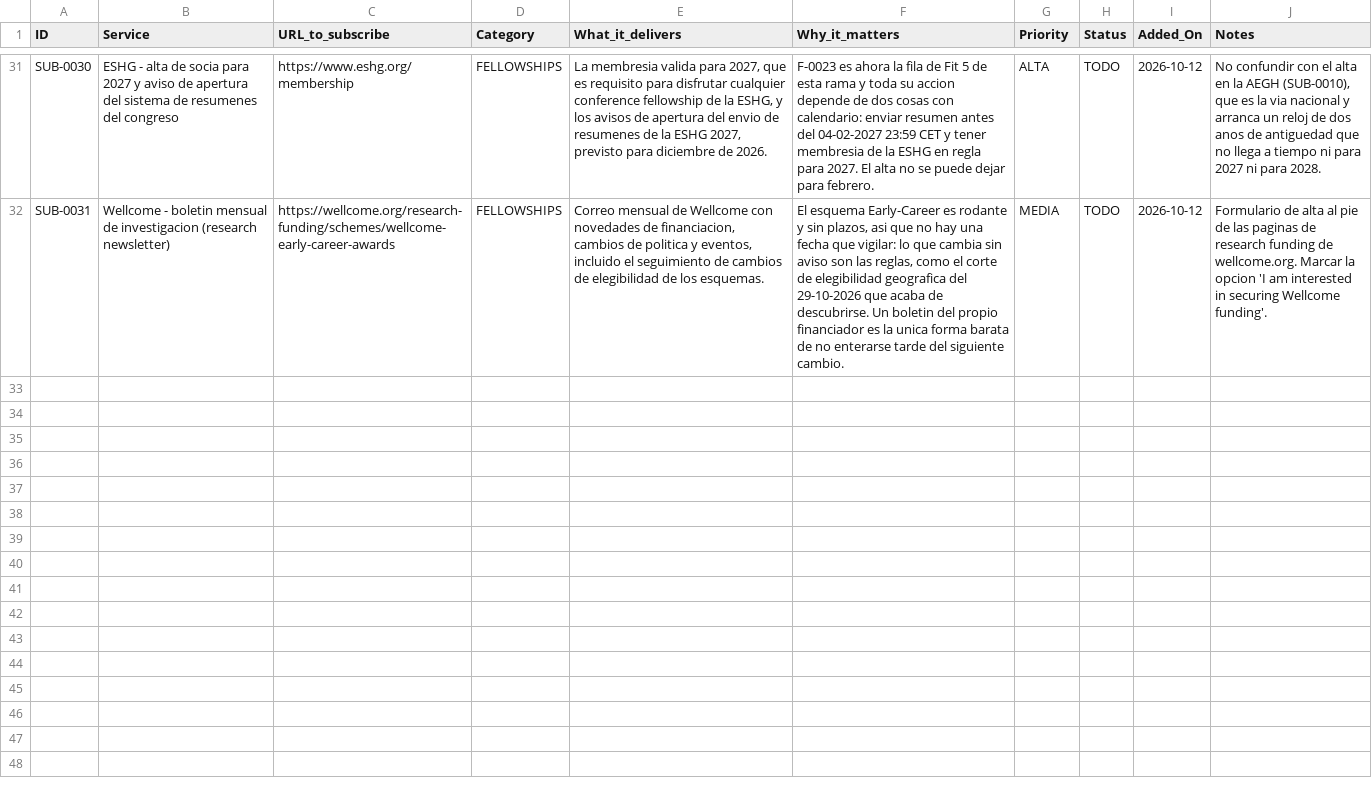
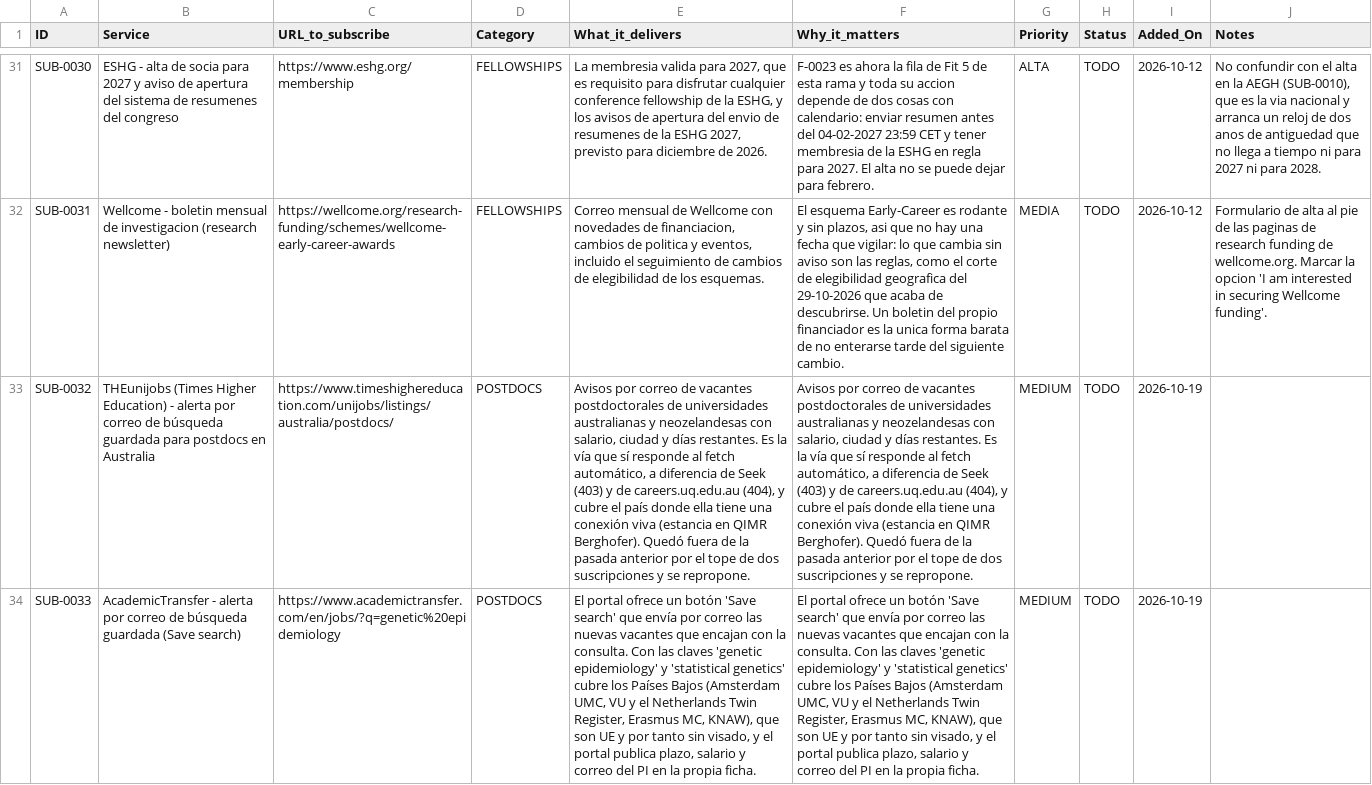
Before and after one commit to douglitas/scheduled-search-strategies, a TSV file: data/subscriptions.tsv, drawn as a sheet; only a part is shown, gaps mark what is left out; the diff names each change by its address in the sheet, - before the commit and + after, or states it on an @@ line.

```diff
--- a/data/subscriptions.tsv
+++ b/data/subscriptions.tsv
+row 33: SUB-0032 | THEunijobs (Times Higher Education) - alerta por correo de búsqueda guardada para postdocs en Australia | https://www.timeshighereducation.com/unijobs/listings/australia/postdocs/ | POSTDOCS | Avisos por correo de vacantes postdoctorales de universidades australianas y neozelandesas con salario, ciudad y días restantes. Es la vía que sí responde al fetch automático, a diferencia de Seek (403) y de careers.uq.edu.au (404), y cubre el país donde ella tiene una conexión viva (estancia en QIMR Berghofer). Quedó fuera de la pasada anterior por el tope de dos suscripciones y se repropone. | Avisos por correo de vacantes postdoctorales de universidades australianas y neozelandesas con salario, ciudad y días restantes. Es la vía que sí responde al fetch automático, a diferencia de Seek (403) y de careers.uq.edu.au (404), y cubre el país donde ella tiene una conexión viva (estancia en QIMR Berghofer). Quedó fuera de la pasada anterior por el tope de dos suscripciones y se repropone. | MEDIUM | TODO | 2026-10-19
+row 34: SUB-0033 | AcademicTransfer - alerta por correo de búsqueda guardada (Save search) | https://www.academictransfer.com/en/jobs/?q=genetic%20epidemiology | POSTDOCS | El portal ofrece un botón 'Save search' que envía por correo las nuevas vacantes que encajan con la consulta. Con las claves 'genetic epidemiology' y 'statistical genetics' cubre los Países Bajos (Amsterdam UMC, VU y el Netherlands Twin Register, Erasmus MC, KNAW), que son UE y por tanto sin visado, y el portal publica plazo, salario y correo del PI en la propia ficha. | El portal ofrece un botón 'Save search' que envía por correo las nuevas vacantes que encajan con la consulta. Con las claves 'genetic epidemiology' y 'statistical genetics' cubre los Países Bajos (Amsterdam UMC, VU y el Netherlands Twin Register, Erasmus MC, KNAW), que son UE y por tanto sin visado, y el portal publica plazo, salario y correo del PI en la propia ficha. | MEDIUM | TODO | 2026-10-19
```
Also changed, not shown: data/action_now.tsv, data/inbox_triage.tsv, 4 other files.
